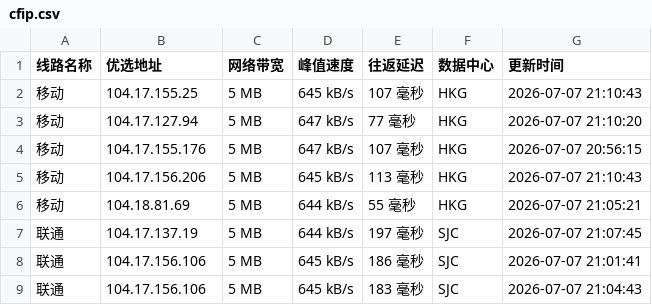
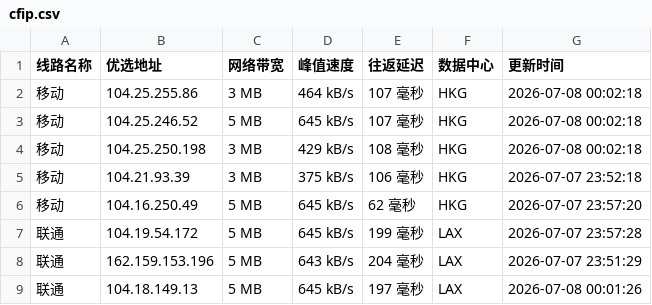
Before and after one commit to 748171997rui-afk/cfipyx, a CSV file: cfip.csv, drawn as a sheet; only a part is shown; the diff covers the shown part only.

```diff
--- a/cfip.csv
+++ b/cfip.csv
@@ -1,9 +1,9 @@
 线路名称,优选地址,网络带宽,峰值速度,往返延迟,数据中心,更新时间
-移动,104.17.155.25,5 MB,645 kB/s,107 毫秒,HKG,2026-07-07 21:10:43
-移动,104.17.127.94,5 MB,647 kB/s,77 毫秒,HKG,2026-07-07 21:10:20
-移动,104.17.155.176,5 MB,647 kB/s,107 毫秒,HKG,2026-07-07 20:56:15
-移动,104.17.156.206,5 MB,645 kB/s,113 毫秒,HKG,2026-07-07 21:10:43
-移动,104.18.81.69,5 MB,644 kB/s,55 毫秒,HKG,2026-07-07 21:05:21
-联通,104.17.137.19,5 MB,644 kB/s,197 毫秒,SJC,2026-07-07 21:07:45
-联通,104.17.156.106,5 MB,645 kB/s,186 毫秒,SJC,2026-07-07 21:01:41
-联通,104.17.156.106,5 MB,645 kB/s,183 毫秒,SJC,2026-07-07 21:04:43
+移动,104.25.255.86,3 MB,464 kB/s,107 毫秒,HKG,2026-07-08 00:02:18
+移动,104.25.246.52,5 MB,645 kB/s,107 毫秒,HKG,2026-07-08 00:02:18
+移动,104.25.250.198,3 MB,429 kB/s,108 毫秒,HKG,2026-07-08 00:02:18
+移动,104.21.93.39,3 MB,375 kB/s,106 毫秒,HKG,2026-07-07 23:52:18
+移动,104.16.250.49,5 MB,645 kB/s,62 毫秒,HKG,2026-07-07 23:57:20
+联通,104.19.54.172,5 MB,645 kB/s,199 毫秒,LAX,2026-07-07 23:57:28
+联通,162.159.153.196,5 MB,643 kB/s,204 毫秒,LAX,2026-07-07 23:51:29
+联通,104.18.149.13,5 MB,645 kB/s,197 毫秒,LAX,2026-07-08 00:01:26
```
Also changed, not shown: 24 edited cells elsewhere in this file, 1 other file.
